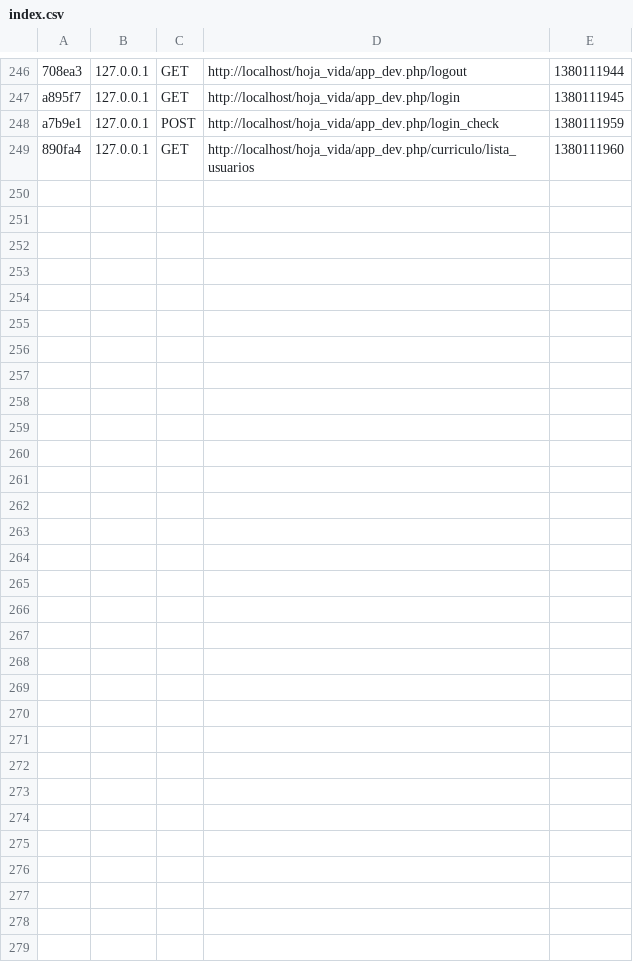
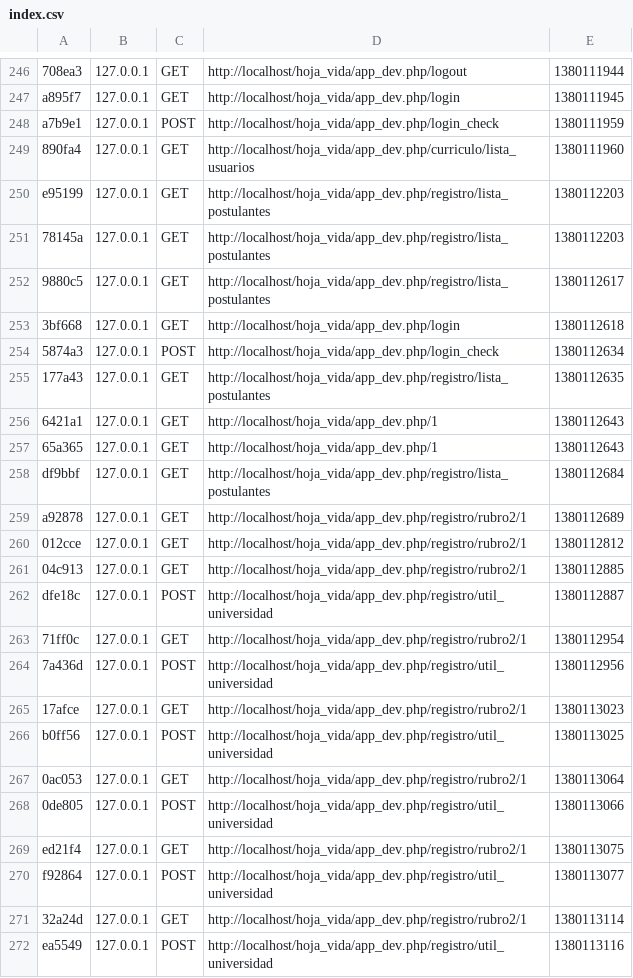
Before and after one commit to nanomedia/hoja_vida, a CSV file: app/cache/dev/profiler/index.csv, drawn as a sheet; only a part is shown, gaps mark what is left out.

```diff
--- a/app/cache/dev/profiler/index.csv
+++ b/app/cache/dev/profiler/index.csv
@@ -249 +249,24 @@ a7b9e1,127.0.0.1,POST,http://localhost/hoja_vida/app_dev.php/login_check,1380111
 890fa4,127.0.0.1,GET,http://localhost/hoja_vida/app_dev.php/curriculo/lista_usuarios,1380111960,
+e95199,127.0.0.1,GET,http://localhost/hoja_vida/app_dev.php/registro/lista_postulantes,1380112203,
+78145a,127.0.0.1,GET,http://localhost/hoja_vida/app_dev.php/registro/lista_postulantes,1380112203,
+9880c5,127.0.0.1,GET,http://localhost/hoja_vida/app_dev.php/registro/lista_postulantes,1380112617,
+3bf668,127.0.0.1,GET,http://localhost/hoja_vida/app_dev.php/login,1380112618,
+5874a3,127.0.0.1,POST,http://localhost/hoja_vida/app_dev.php/login_check,1380112634,
+177a43,127.0.0.1,GET,http://localhost/hoja_vida/app_dev.php/registro/lista_postulantes,1380112635,
+6421a1,127.0.0.1,GET,http://localhost/hoja_vida/app_dev.php/1,1380112643,
+65a365,127.0.0.1,GET,http://localhost/hoja_vida/app_dev.php/1,1380112643,
+df9bbf,127.0.0.1,GET,http://localhost/hoja_vida/app_dev.php/registro/lista_postulantes,1380112684,
+a92878,127.0.0.1,GET,http://localhost/hoja_vida/app_dev.php/registro/rubro2/1,1380112689,
+012cce,127.0.0.1,GET,http://localhost/hoja_vida/app_dev.php/registro/rubro2/1,1380112812,
+04c913,127.0.0.1,GET,http://localhost/hoja_vida/app_dev.php/registro/rubro2/1,1380112885,
+dfe18c,127.0.0.1,POST,http://localhost/hoja_vida/app_dev.php/registro/util_universidad,1380112887,
+71ff0c,127.0.0.1,GET,http://localhost/hoja_vida/app_dev.php/registro/rubro2/1,1380112954,
+7a436d,127.0.0.1,POST,http://localhost/hoja_vida/app_dev.php/registro/util_universidad,1380112956,
+17afce,127.0.0.1,GET,http://localhost/hoja_vida/app_dev.php/registro/rubro2/1,1380113023,
+b0ff56,127.0.0.1,POST,http://localhost/hoja_vida/app_dev.php/registro/util_universidad,1380113025,
+0ac053,127.0.0.1,GET,http://localhost/hoja_vida/app_dev.php/registro/rubro2/1,1380113064,
+0de805,127.0.0.1,POST,http://localhost/hoja_vida/app_dev.php/registro/util_universidad,1380113066,
+ed21f4,127.0.0.1,GET,http://localhost/hoja_vida/app_dev.php/registro/rubro2/1,1380113075,
+f92864,127.0.0.1,POST,http://localhost/hoja_vida/app_dev.php/registro/util_universidad,1380113077,
+32a24d,127.0.0.1,GET,http://localhost/hoja_vida/app_dev.php/registro/rubro2/1,1380113114,
+ea5549,127.0.0.1,POST,http://localhost/hoja_vida/app_dev.php/registro/util_universidad,1380113116,
```
Also changed, not shown: 38 other files.
